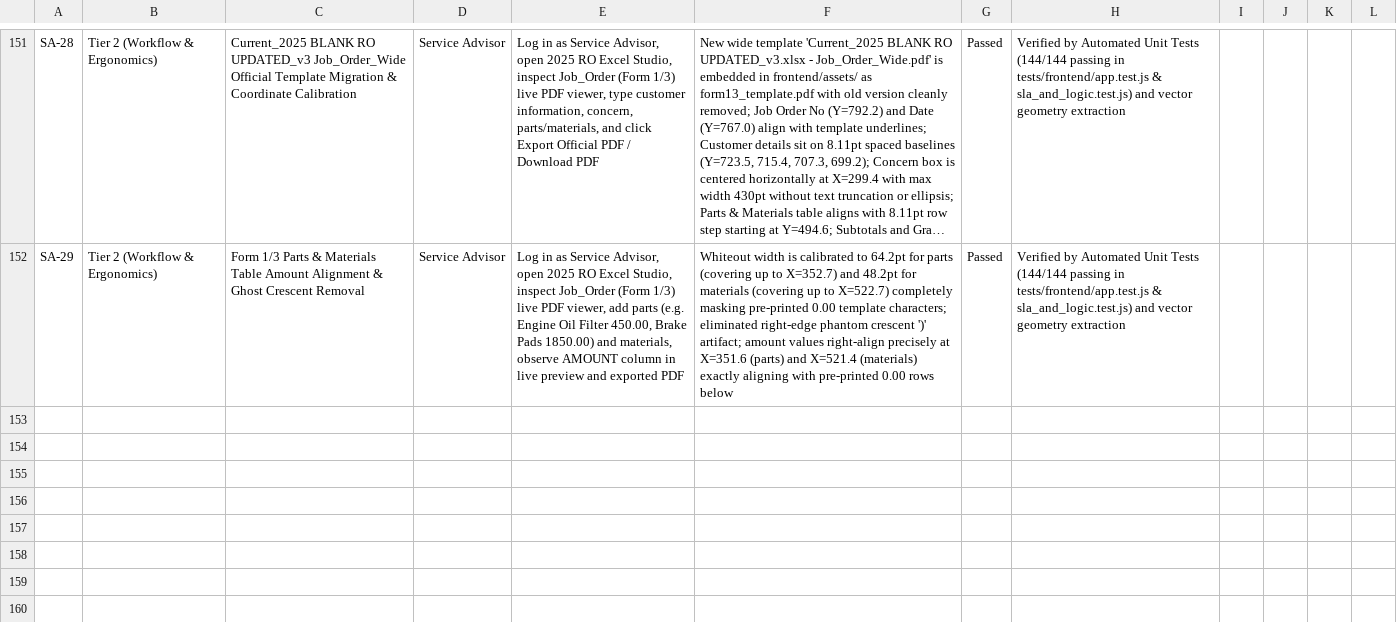
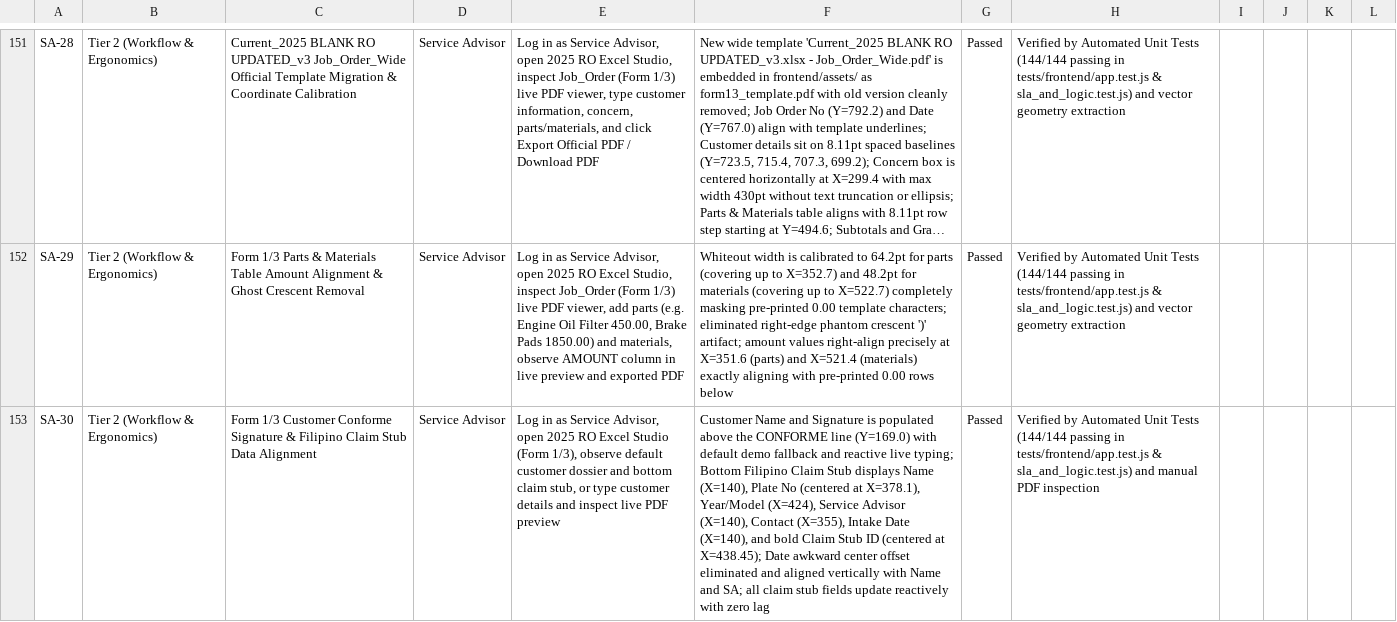
Before and after one commit to Justin-stack101/Hontech_Main_Active_Development_PHP_SQL, a CSV file: Hontech Documentation/HONTECH_QA_TEST_CHECKLIST.csv, drawn as a sheet; only a part is shown, gaps mark what is left out; long unchanged cells end in …; the diff names each change by its address in the sheet, - before the commit and + after, or states it on an @@ line.

Commit message:
fix(REV-154): populate customer signature and calibrate claim stub alignment

```diff
--- a/Hontech Documentation/HONTECH_QA_TEST_CHECKLIST.csv
+++ b/Hontech Documentation/HONTECH_QA_TEST_CHECKLIST.csv
+row 153: SA-30 | Tier 2 (Workflow & Ergonomics) | Form 1/3 Customer Conforme Signature & Filipino Claim Stub Data Alignment | Service Advisor | Log in as Service Advisor, open 2025 RO Excel Studio (Form 1/3), observe default customer dossier and bottom claim stub, or type customer details and inspect live PDF preview | Customer Name and Signature is populated above the CONFORME line (Y=169.0) with default demo fallback and reactive live typing; Bottom Filipino Claim Stub displays Name (X=140), Plate No (centered at X=378.1), Year/Model (X=424), Service Advisor (X=140), Contact (X=355), Intake Date (X=140), and bold Claim Stub ID (centered at X=438.45); Date awkward center offset eliminated and aligned vertically with Name and SA; all claim stub fields update reactively with zero lag | Passed | Verified by Automated Unit Tests (144/144 passing in tests/frontend/app.test.js & sla_and_logic.test.js) and manual PDF inspection
```
Also changed, not shown: Revisions checklist.csv, 5 other files.
